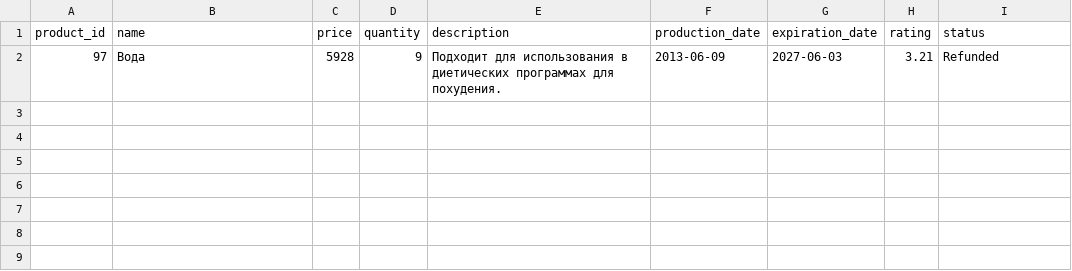
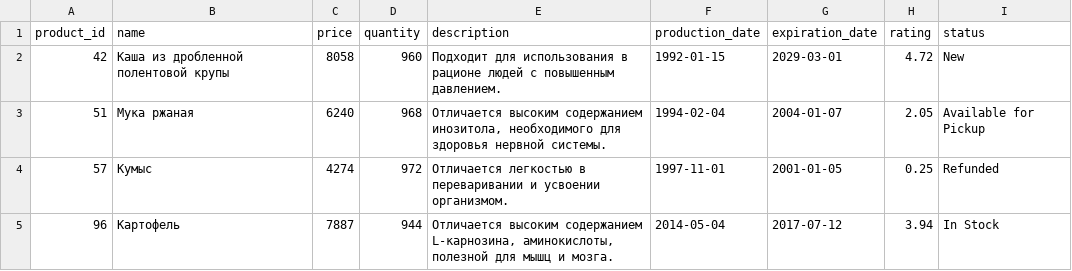
Before and after one commit to naweka/DataEngineeringHomework, a CSV file: 1/fourth_task_result.csv, drawn as a sheet; removed rows and columns are numbered as before the commit, all else as after; the diff names each change by its address in the sheet, - before the commit and + after, or states it on an @@ line.

```diff
--- a/1/fourth_task_result.csv
+++ b/1/fourth_task_result.csv
-row 2: 97 | Вода | 5928 | 9 | Подходит для использования в диетических программах для похудения. | 2013-06-09 | 2027-06-03 | 3.21 | Refunded
+row 2: 42 | Каша из дробленной полентовой крупы | 8058 | 960 | Подходит для использования в рационе людей с повышенным давлением. | 1992-01-15 | 2029-03-01 | 4.72 | New
+row 3: 51 | Мука ржаная | 6240 | 968 | Отличается высоким содержанием инозитола, необходимого для здоровья нервной системы. | 1994-02-04 | 2004-01-07 | 2.05 | Available for Pickup
+row 4: 57 | Кумыс | 4274 | 972 | Отличается легкостью в переваривании и усвоении организмом. | 1997-11-01 | 2001-01-05 | 0.25 | Refunded
+row 5: 96 | Картофель | 7887 | 944 | Отличается высоким содержанием L-карнозина, аминокислоты, полезной для мышц и мозга. | 2014-05-04 | 2017-07-12 | 3.94 | In Stock
```
Also changed, not shown: 6 other files.
